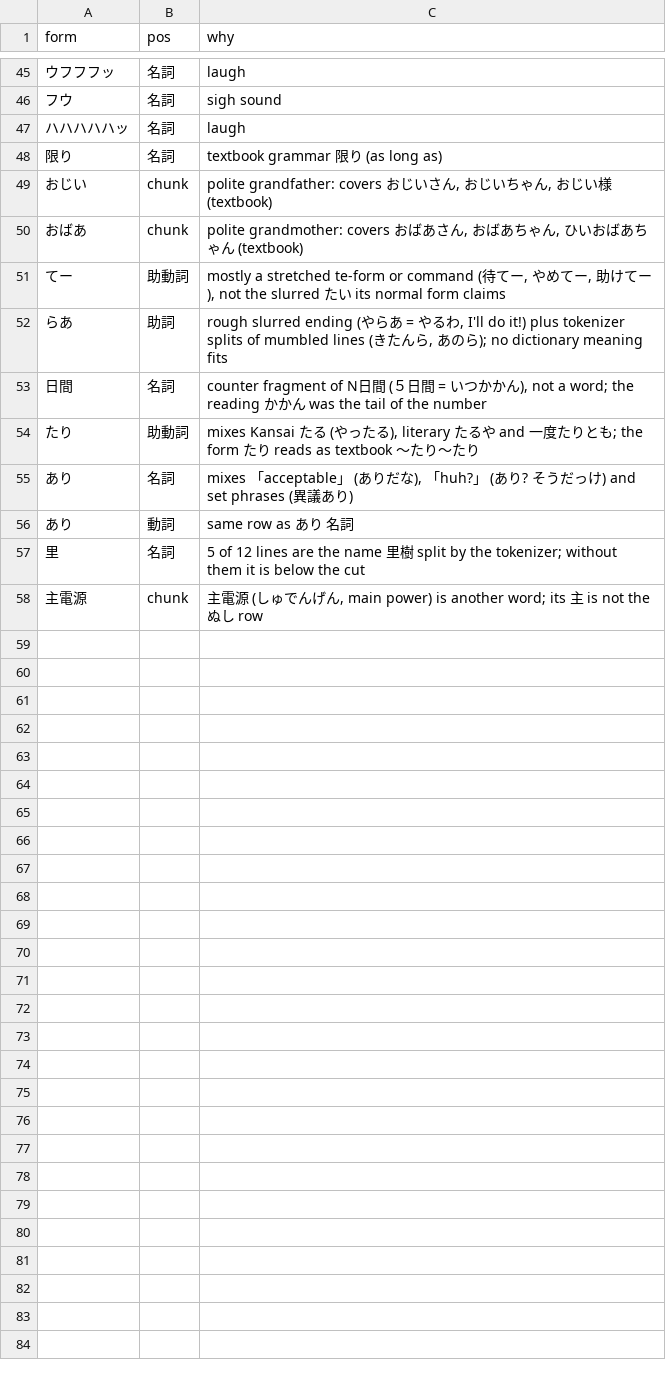
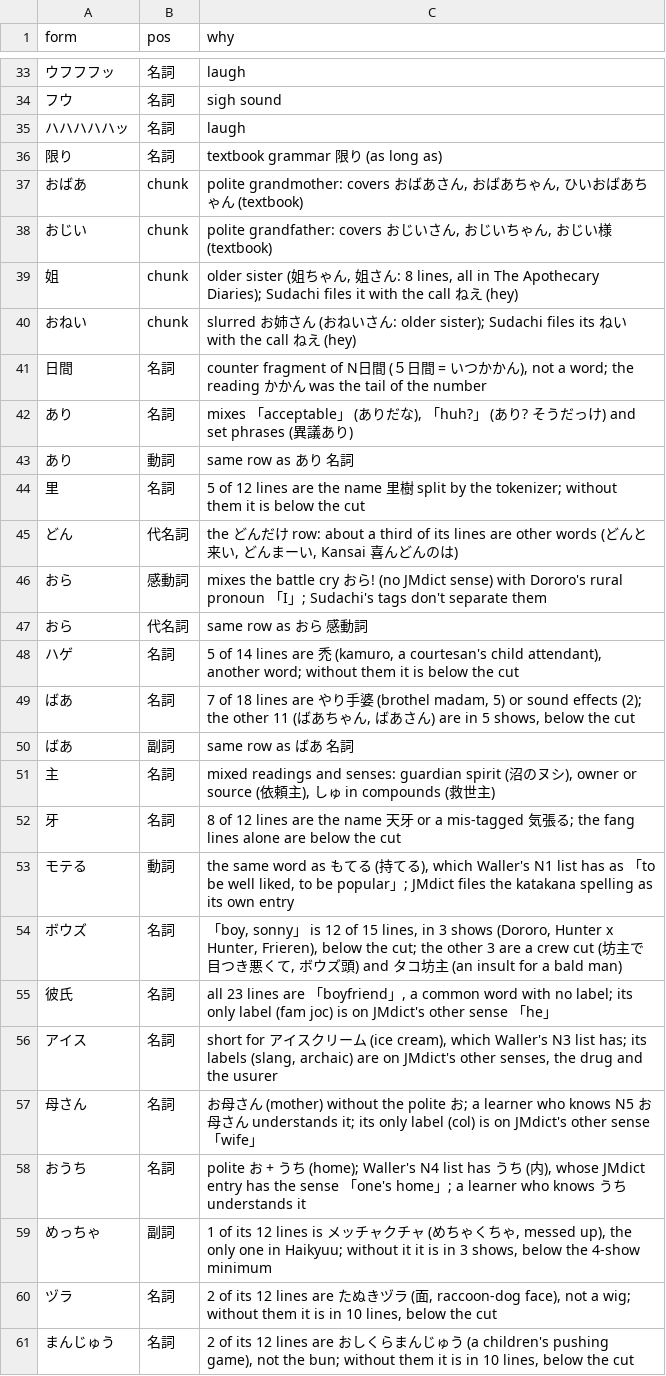
Before and after one commit to charlie42/anime-words-not-in-jlpt, a TSV file: blocklist.tsv, drawn as a sheet; only a part is shown, gaps mark what is left out; the diff covers the shown part only.

```diff
--- a/blocklist.tsv
+++ b/blocklist.tsv
@@ -48,8 +36,7 @@ form	pos	why
 限り	名詞	textbook grammar 限り (as long as)
+おばあ	chunk	polite grandmother: covers おばあさん, おばあちゃん, ひいおばあちゃん (textbook)
 おじい	chunk	polite grandfather: covers おじいさん, おじいちゃん, おじい様 (textbook)
-おばあ	chunk	polite grandmother: covers おばあさん, おばあちゃん, ひいおばあちゃん (textbook)
-てー	助動詞	mostly a stretched te-form or command (待てー, やめてー, 助けてー), not the slurred たい its normal form claims
-らあ	助詞	rough slurred ending (やらあ = やるわ, I'll do it!) plus tokenizer splits of mumbled lines (きたんら, あのら); no dictionary meaning fits
+姐	chunk	older sister (姐ちゃん, 姐さん: 8 lines, all in The Apothecary Diaries); Sudachi files it with the call ねえ (hey)
+おねい	chunk	slurred お姉さん (おねいさん: older sister); Sudachi files its ねい with the call ねえ (hey)
 日間	名詞	counter fragment of N日間 (５日間 = いつかかん), not a word; the reading かかん was the tail of the number
-たり	助動詞	mixes Kansai たる (やったる), literary たるや and 一度たりとも; the form たり reads as textbook 〜たり〜たり
 あり	名詞	mixes 「acceptable」 (ありだな), 「huh?」 (あり? そうだっけ) and set phrases (異議あり)
@@ -57,2 +44,18 @@ form	pos	why
 里	名詞	5 of 12 lines are the name 里樹 split by the tokenizer; without them it is below the cut
-主電源	chunk	主電源 (しゅでんげん, main power) is another word; its 主 is not the ぬし row
+どん	代名詞	the どんだけ row: about a third of its lines are other words (どんと来い, どんまーい, Kansai 喜んどんのは)
+おら	感動詞	mixes the battle cry おら! (no JMdict sense) with Dororo's rural pronoun 「I」; Sudachi's tags don't separate them
+おら	代名詞	same row as おら 感動詞
+ハゲ	名詞	5 of 14 lines are 禿 (kamuro, a courtesan's child attendant), another word; without them it is below the cut
+ばあ	名詞	7 of 18 lines are やり手婆 (brothel madam, 5) or sound effects (2); the other 11 (ばあちゃん, ばあさん) are in 5 shows, below the cut
+ばあ	副詞	same row as ばあ 名詞
+主	名詞	mixed readings and senses: guardian spirit (沼のヌシ), owner or source (依頼主), しゅ in compounds (救世主)
+牙	名詞	8 of 12 lines are the name 天牙 or a mis-tagged 気張る; the fang lines alone are below the cut
+モテる	動詞	the same word as もてる (持てる), which Waller's N1 list has as 「to be well liked, to be popular」; JMdict files the katakana spelling as its own entry
+ボウズ	名詞	「boy, sonny」 is 12 of 15 lines, in 3 shows (Dororo, Hunter x Hunter, Frieren), below the cut; the other 3 are a crew cut (坊主で目つき悪くて, ボウズ頭) and タコ坊主 (an insult for a bald man)
+彼氏	名詞	all 23 lines are 「boyfriend」, a common word with no label; its only label (fam joc) is on JMdict's other sense 「he」
+アイス	名詞	short for アイスクリーム (ice cream), which Waller's N3 list has; its labels (slang, archaic) are on JMdict's other senses, the drug and the usurer
+母さん	名詞	お母さん (mother) without the polite お; a learner who knows N5 お母さん understands it; its only label (col) is on JMdict's other sense 「wife」
+おうち	名詞	polite お + うち (home); Waller's N4 list has うち (内), whose JMdict entry has the sense 「one's home」; a learner who knows うち understands it
+めっちゃ	副詞	1 of its 12 lines is メッチャクチャ (めちゃくちゃ, messed up), the only one in Haikyuu; without it it is in 3 shows, below the 4-show minimum
+ヅラ	名詞	2 of its 12 lines are たぬきヅラ (面, raccoon-dog face), not a wig; without them it is in 10 lines, below the cut
+まんじゅう	名詞	2 of its 12 lines are おしくらまんじゅう (a children's pushing game), not the bun; without them it is in 10 lines, below the cut
```
Also changed, not shown: 12 removed rows and 1 edited cell elsewhere in this file, allowlist.tsv, normal_forms.tsv, 8 other files.
